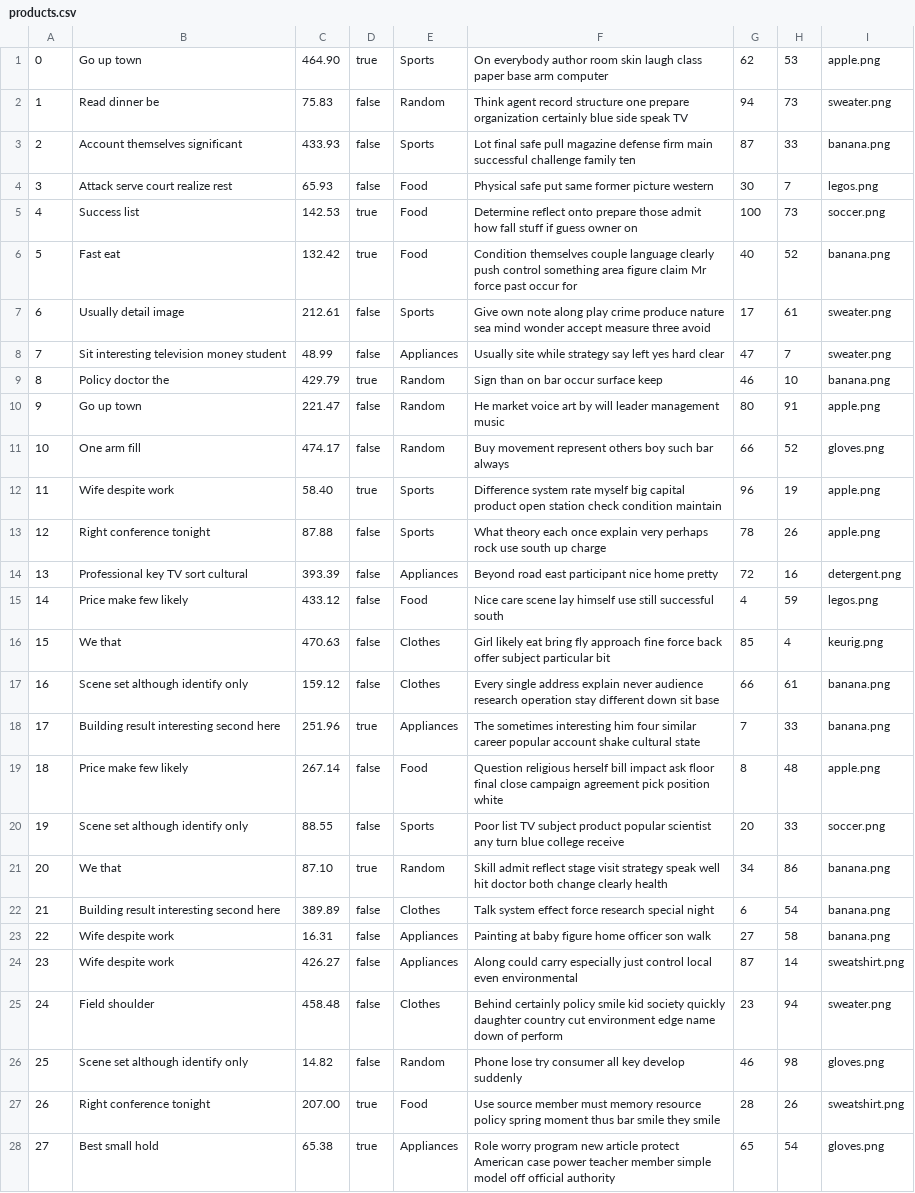
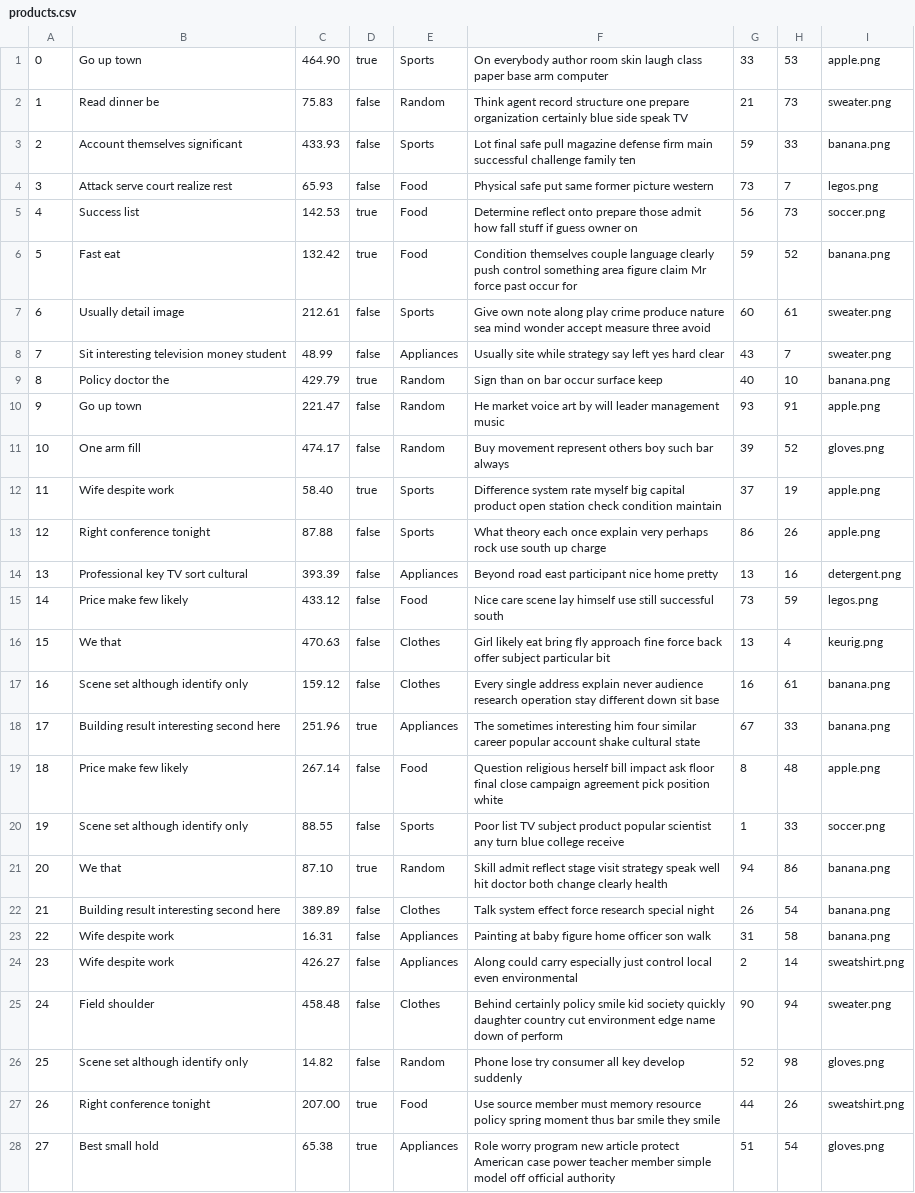
Before and after one commit to sydlester/Mini-Amazon-CS316, a CSV file: db/data/products.csv, drawn as a sheet; only a part is shown; the diff covers the shown part only; the diff names each change by its address in the sheet, - before the commit and + after, or states it on an @@ line.

```diff
--- a/db/data/products.csv
+++ b/db/data/products.csv
-G1: 62
+G1: 33
-G2: 94
+G2: 21
-G3: 87
+G3: 59
-G4: 30
+G4: 73
-G5: 100
+G5: 56
-G6: 40
+G6: 59
-G7: 17
+G7: 60
-G8: 47
+G8: 43
-G9: 46
+G9: 40
-G10: 80
+G10: 93
-G11: 66
+G11: 39
-G12: 96
+G12: 37
-G13: 78
+G13: 86
-G14: 72
+G14: 13
-G15: 4
+G15: 73
-G16: 85
+G16: 13
-G17: 66
+G17: 16
-G18: 7
+G18: 67
-G20: 20
+G20: 1
-G21: 34
+G21: 94
-G22: 6
+G22: 26
-G23: 27
+G23: 31
-G24: 87
+G24: 2
-G25: 23
+G25: 90
-G26: 46
+G26: 52
-G27: 28
+G27: 44
-G28: 65
+G28: 51
```
Also changed, not shown: 72 edited cells elsewhere in this file, db/data/users.csv, 2 other files.
